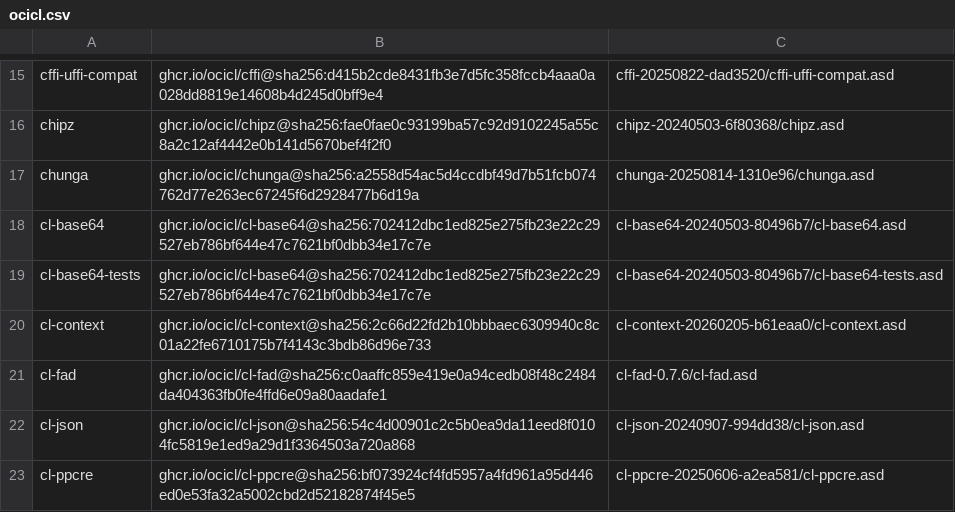
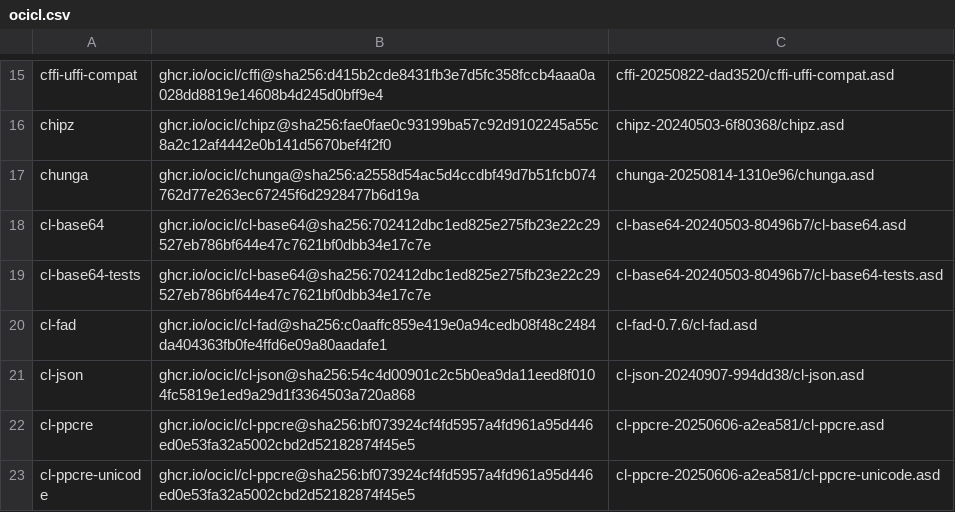
Before and after one commit to atgreen/pure-tls, a CSV file: ocicl.csv, drawn as a sheet; only a part is shown, gaps mark what is left out; the shorter side is filled out with more unchanged rows.

```diff
--- a/ocicl.csv
+++ b/ocicl.csv
@@ -19,3 +19,2 @@ cl-base64, ghcr.io/ocicl/cl-base64@sha256:702412dbc1ed825e275fb23e22c29527eb786b
 cl-base64-tests, ghcr.io/ocicl/cl-base64@sha256:702412dbc1ed825e275fb23e22c29527eb786bf644e47c7621bf0dbb34e17c7e, cl-base64-20240503-80496b7/cl-base64-tests.asd
-cl-context, ghcr.io/ocicl/cl-context@sha256:2c66d22fd2b10bbbaec6309940c8c01a22fe6710175b7f4143c3bdb86d96e733, cl-context-20260205-b61eaa0/cl-context.asd
 cl-fad, ghcr.io/ocicl/cl-fad@sha256:c0aaffc859e419e0a94cedb08f48c2484da404363fb0fe4ffd6e09a80aadafe1, cl-fad-0.7.6/cl-fad.asd
```
Also changed, not shown: 9 other files.
